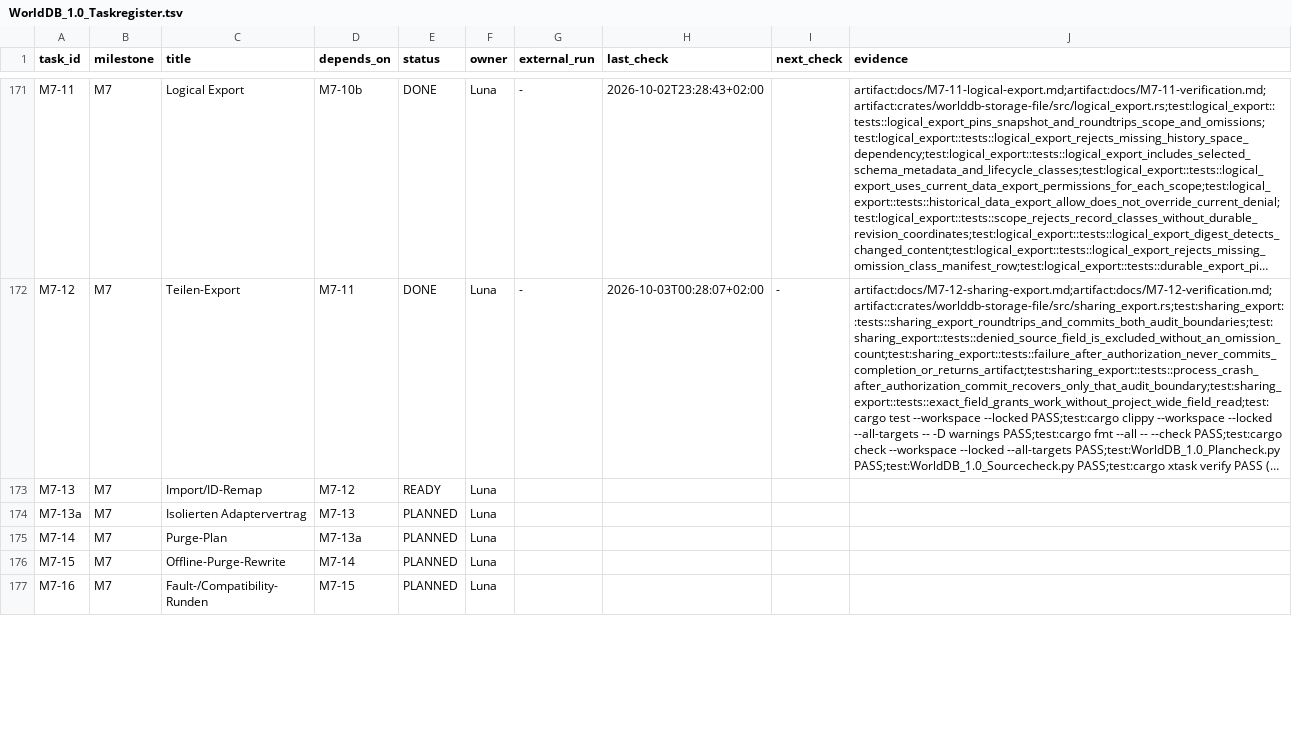
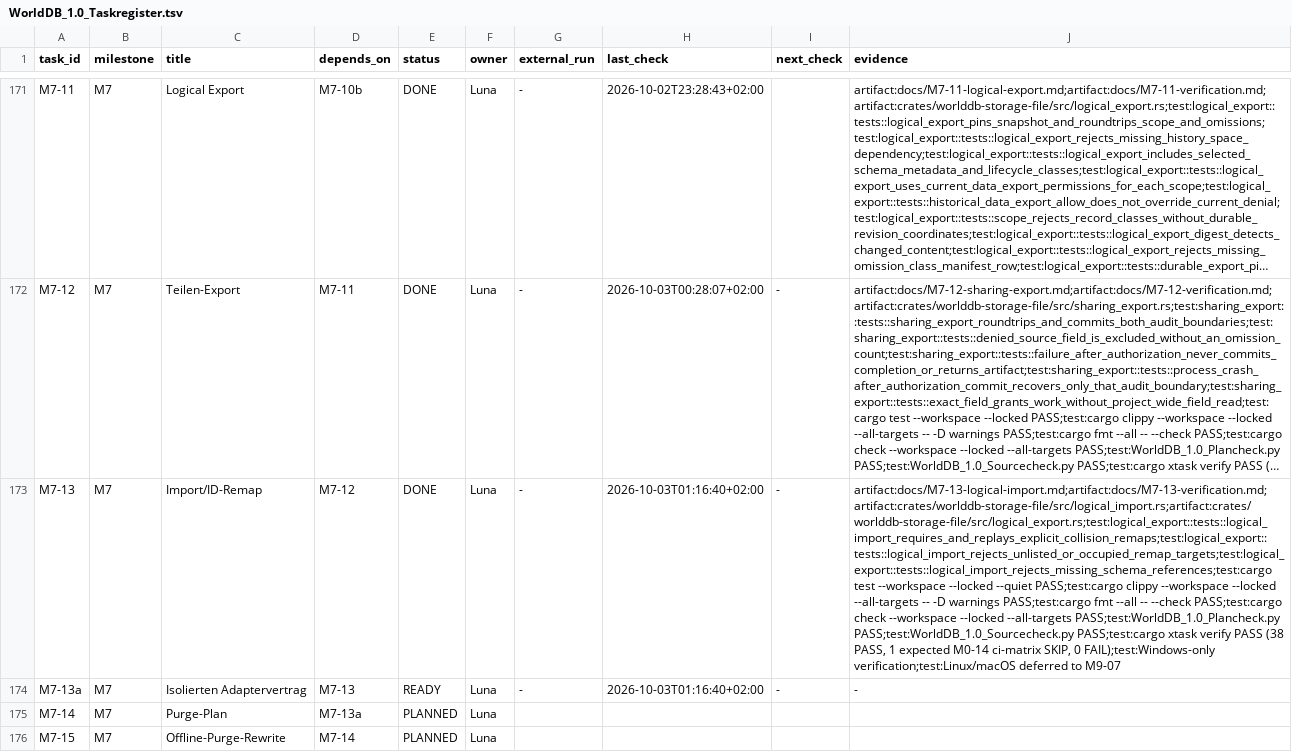
Before and after one commit to klarck36/WorldDB, a TSV file: WorldDB_1.0_Taskregister.tsv, drawn as a sheet; only a part is shown, gaps mark what is left out; the shorter side is filled out with more unchanged rows; long unchanged cells end in …; the diff names each change by its address in the sheet, - before the commit and + after, or states it on an @@ line.

Commit message:
feat: add deterministic logical import planning

```diff
--- a/WorldDB_1.0_Taskregister.tsv
+++ b/WorldDB_1.0_Taskregister.tsv
-E173 (status): READY
+E173 (status): DONE
-G173:G174 (external_run): (empty)
+G173:G174 (external_run): -
-H173:H174 (last_check): (empty)
+H173:H174 (last_check): 2026-10-03T01:16:40+02:00
-I173:I174 (next_check): (empty)
+I173:I174 (next_check): -
-J173 (evidence): (empty)
+J173 (evidence): artifact:docs/M7-13-logical-import.md;artifact:docs/M7-13-verification.md;artifact:crates/worlddb-storage-file/src/logical_import.rs;artifact:crates/worlddb-storage-file/src/logical_export.rs;test:logical_export::tests::logical_import_requires_and_replays_explicit_collision_remaps;test:logical_export::tests::logical_import_rejects_unlisted_or_occupied_remap_targets;test:logical_export::tests::logical_import_rejects_missing_schema_references;test:cargo test --workspace --locked --quiet PASS;test:cargo clippy --workspace --locked --all-targets -- -D warnings PASS;test:cargo fmt --all -- --check PASS;test:cargo check --workspace --locked --all-targets PASS;test:WorldDB_1.0_Plancheck.py PASS;test:WorldDB_1.0_Sourcecheck.py PASS;test:cargo xtask verify PASS (38 PASS, 1 expected M0-14 ci-matrix SKIP, 0 FAIL);test:Windows-only verification;test:Linux/macOS deferred to M9-07
-E174 (status): PLANNED
+E174 (status): READY
-J174 (evidence): (empty)
+J174 (evidence): -
```
Also changed, not shown: 7 other files.
